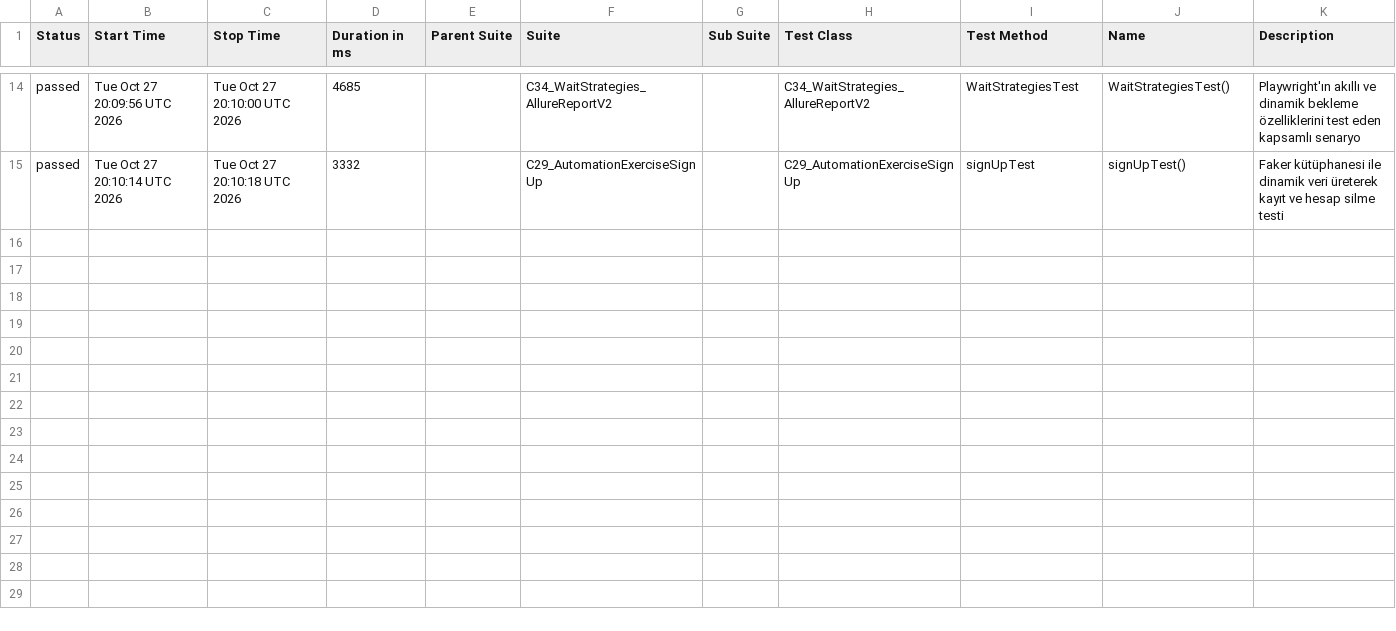
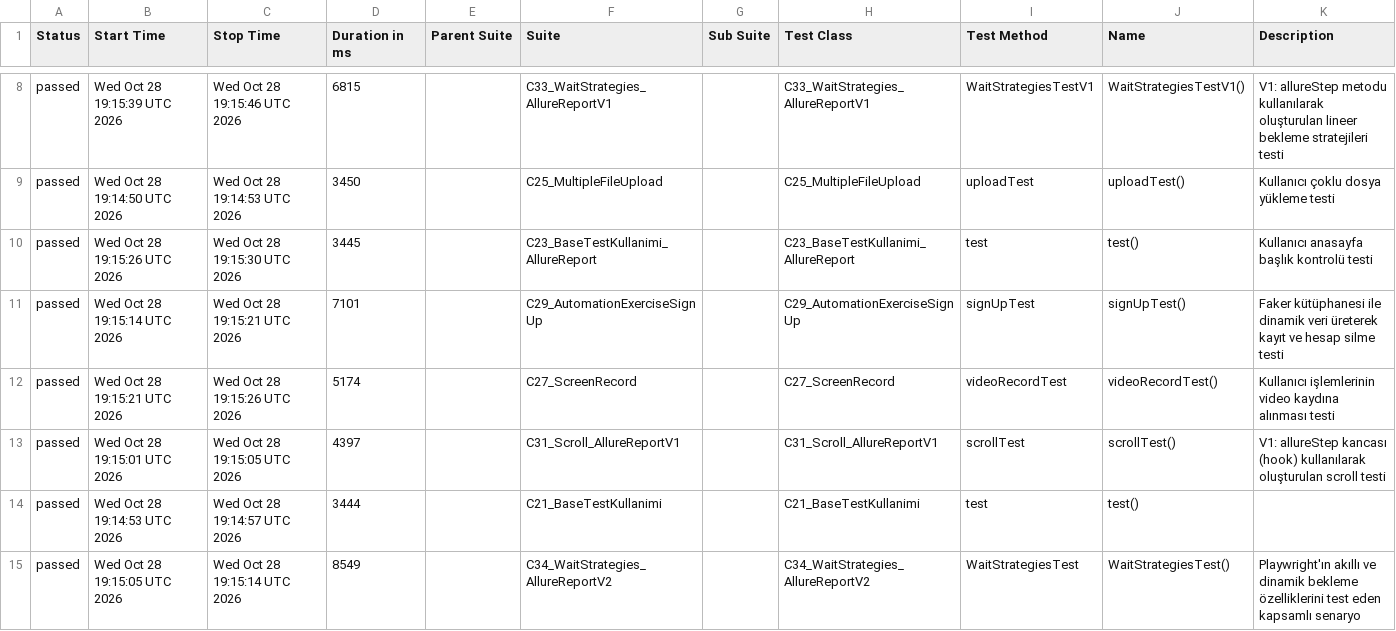
Before and after one commit to kilicCeren/TestAutomationWithPlaywrightJava, a CSV file: allure-history/data/suites.csv, drawn as a sheet; only a part is shown, gaps mark what is left out; the diff covers the shown part only.

```diff
--- a/allure-history/data/suites.csv
+++ b/allure-history/data/suites.csv
@@ -14,2 +8,8 @@
-"passed","Tue Oct 27 20:09:56 UTC 2026","Tue Oct 27 20:10:00 UTC 2026","4685","","C34_WaitStrategies_AllureReportV2","","C34_WaitStrategies_AllureReportV2","WaitStrategiesTest","WaitStrategiesTest()","Playwright'ın akıllı ve dinamik bekleme özelliklerini test eden kapsamlı senaryo"
-"passed","Tue Oct 27 20:10:14 UTC 2026","Tue Oct 27 20:10:18 UTC 2026","3332","","C29_AutomationExerciseSignUp","","C29_AutomationExerciseSignUp","signUpTest","signUpTest()","Faker kütüphanesi ile dinamik veri üreterek kayıt ve hesap silme testi"
+"passed","Wed Oct 28 19:15:39 UTC 2026","Wed Oct 28 19:15:46 UTC 2026","6815","","C33_WaitStrategies_AllureReportV1","","C33_WaitStrategies_AllureReportV1","WaitStrategiesTestV1","WaitStrategiesTestV1()","V1: allureStep metodu kullanılarak oluşturulan lineer bekleme stratejileri testi"
+"passed","Wed Oct 28 19:14:50 UTC 2026","Wed Oct 28 19:14:53 UTC 2026","3450","","C25_MultipleFileUpload","","C25_MultipleFileUpload","uploadTest","uploadTest()","Kullanıcı çoklu dosya yükleme testi"
+"passed","Wed Oct 28 19:15:26 UTC 2026","Wed Oct 28 19:15:30 UTC 2026","3445","","C23_BaseTestKullanimi_AllureReport","","C23_BaseTestKullanimi_AllureReport","test","test()","Kullanıcı anasayfa başlık kontrolü testi"
+"passed","Wed Oct 28 19:15:14 UTC 2026","Wed Oct 28 19:15:21 UTC 2026","7101","","C29_AutomationExerciseSignUp","","C29_AutomationExerciseSignUp","signUpTest","signUpTest()","Faker kütüphanesi ile dinamik veri üreterek kayıt ve hesap silme testi"
+"passed","Wed Oct 28 19:15:21 UTC 2026","Wed Oct 28 19:15:26 UTC 2026","5174","","C27_ScreenRecord","","C27_ScreenRecord","videoRecordTest","videoRecordTest()","Kullanıcı işlemlerinin video kaydına alınması testi"
+"passed","Wed Oct 28 19:15:01 UTC 2026","Wed Oct 28 19:15:05 UTC 2026","4397","","C31_Scroll_AllureReportV1","","C31_Scroll_AllureReportV1","scrollTest","scrollTest()","V1: allureStep kancası (hook) kullanılarak oluşturulan scroll testi"
+"passed","Wed Oct 28 19:14:53 UTC 2026","Wed Oct 28 19:14:57 UTC 2026","3444","","C21_BaseTestKullanimi","","C21_BaseTestKullanimi","test","test()",""
+"passed","Wed Oct 28 19:15:05 UTC 2026","Wed Oct 28 19:15:14 UTC 2026","8549","","C34_WaitStrategies_AllureReportV2","","C34_WaitStrategies_AllureReportV2","WaitStrategiesTest","WaitStrategiesTest()","Playwright'ın akıllı ve dinamik bekleme özelliklerini test eden kapsamlı senaryo"
```
Also changed, not shown: 6 removed rows and 21 edited cells elsewhere in this file, allure-history/data/behaviors.csv, 44 other files.
